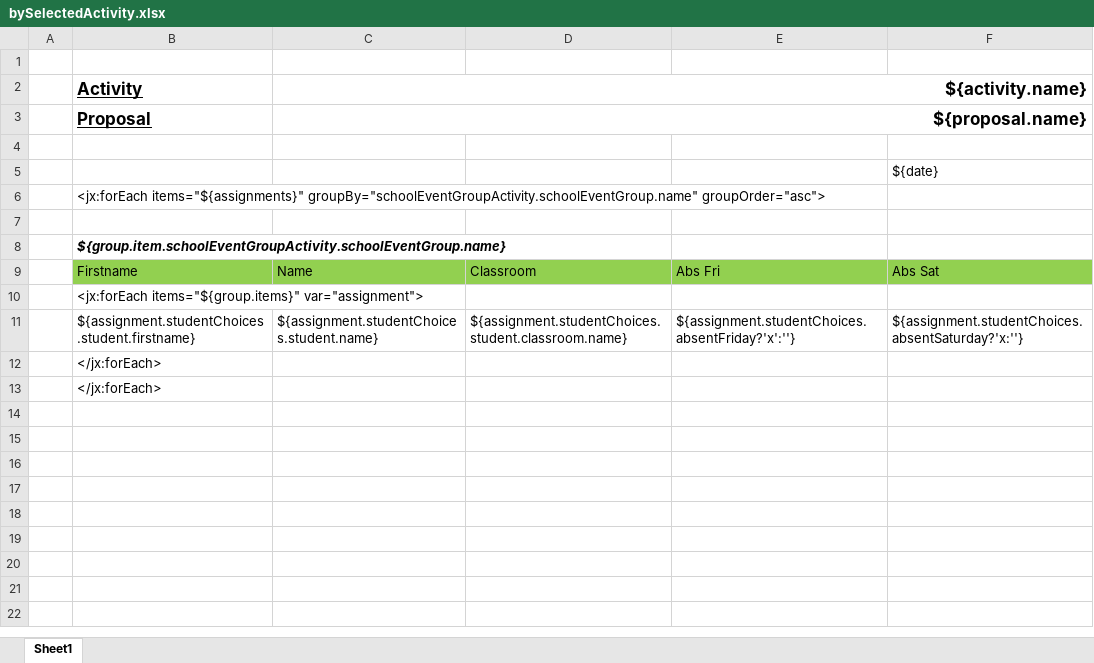
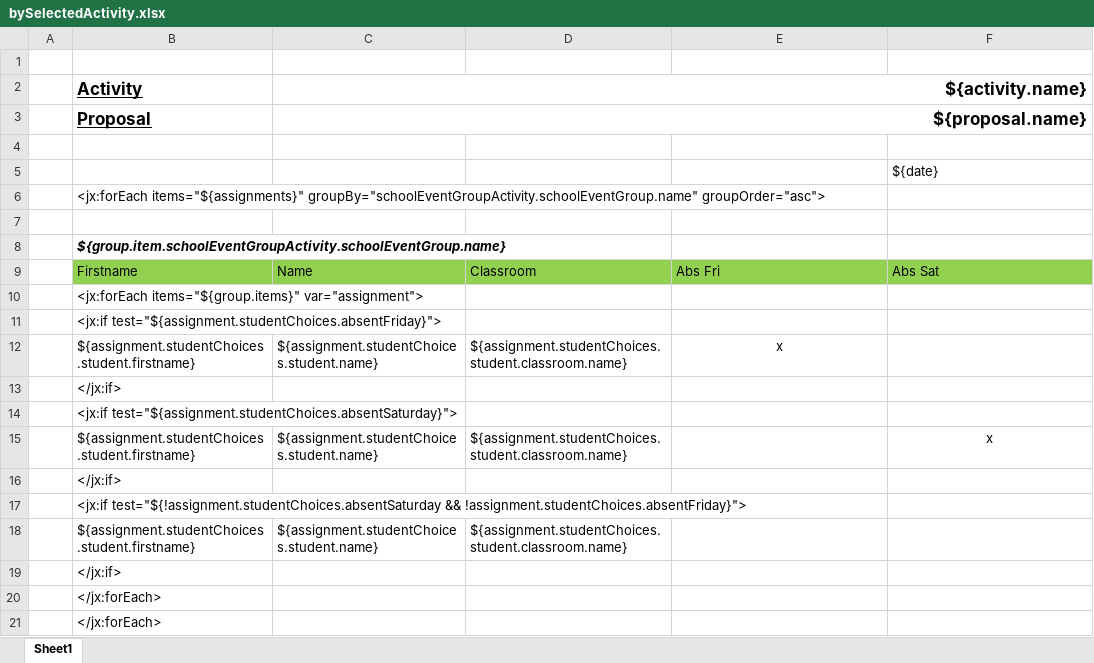
Before and after one commit to xflash/cissou-circus, an Excel workbook: app/views/Exports/bySelectedActivity.xlsx, sheet Sheet1, drawn as a sheet; values as stored, in another font and other column widths than the file's, no borders; addresses are those after the commit; the diff names each change by its address in the sheet, - before the commit and + after, or states it on an @@ line.

Commit message:
Add abst Friday/Saturday

```diff
--- a/app/views/Exports/bySelectedActivity.xlsx (sheet Sheet1)
+++ b/app/views/Exports/bySelectedActivity.xlsx (sheet Sheet1)
+row 11:  | <jx:if test="${assignment.studentChoices.absentFriday}">
-E12: ${assignment.studentChoices.absentFriday?'x':''}
+E12: x
-E12 alignment: left
+E12 alignment: center
-F12: ${assignment.studentChoices.absentSaturday?'x:''}
+F12: (empty)
+row 13:  | </jx:if>
+row 14:  | <jx:if test="${assignment.studentChoices.absentSaturday}">
+row 15:  | ${assignment.studentChoices.student.firstname} | ${assignment.studentChoices.student.name} | ${assignment.studentChoices.student.classroom.name} |  | x
+row 16:  | </jx:if>
+row 17:  | <jx:if test="${!assignment.studentChoices.absentSaturday && !assignment.studentChoices.absentFriday}">
+row 18:  | ${assignment.studentChoices.student.firstname} | ${assignment.studentChoices.student.name} | ${assignment.studentChoices.student.classroom.name}
+row 19:  | </jx:if>
```
